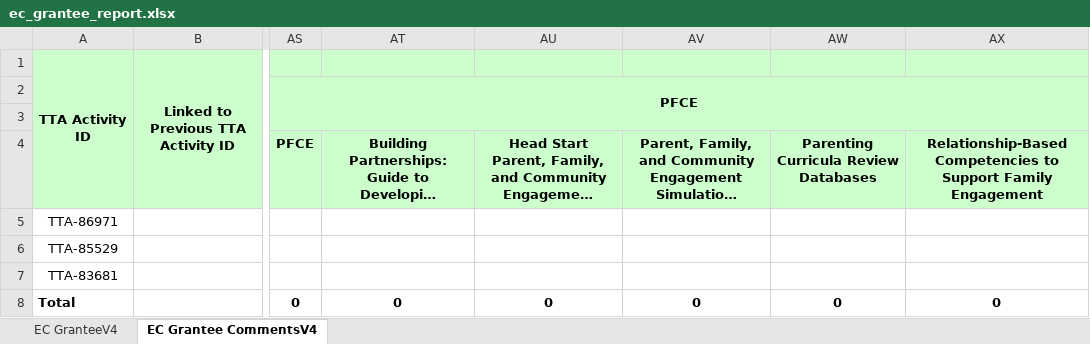
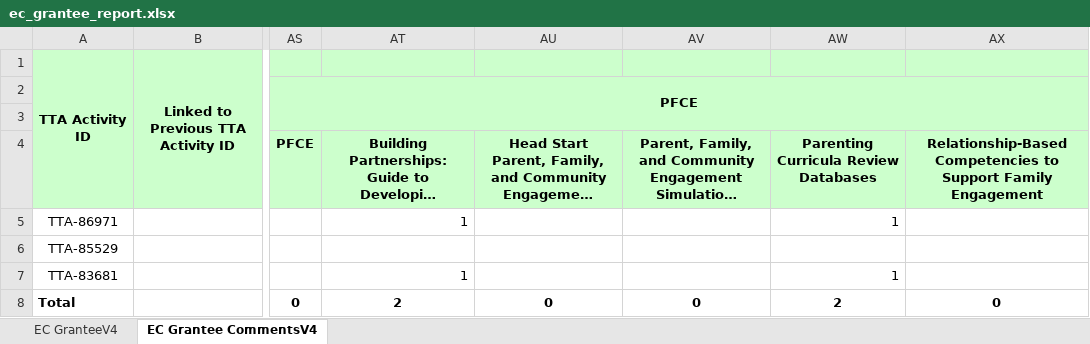
Before and after one commit to 18F/Head-Start-TTA, an Excel workbook: spec/support/ec_grantee_report.xlsx, sheet EC Grantee CommentsV4, drawn as a sheet; only a part is shown, gaps mark what is left out; long unchanged cells end in …; values as stored, in another font and other column widths than the file's, no borders; the diff names each change by its address in the sheet, - before the commit and + after, or states it on an @@ line.

```diff
--- a/spec/support/ec_grantee_report.xlsx (sheet EC Grantee CommentsV4)
+++ b/spec/support/ec_grantee_report.xlsx (sheet EC Grantee CommentsV4)
-AT5: (empty)
+AT5: 1
-AW5: (empty)
+AW5: 1
-AT7: (empty)
+AT7: 1
-AW7: (empty)
+AW7: 1
-AT8: 0
+AT8: 2
-AW8: 0
+AW8: 2
```
Also changed, not shown: 16 other files.
